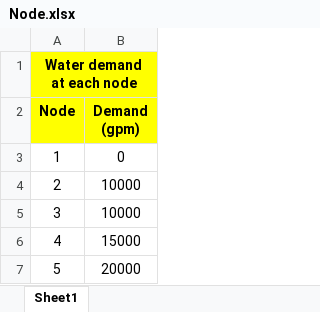
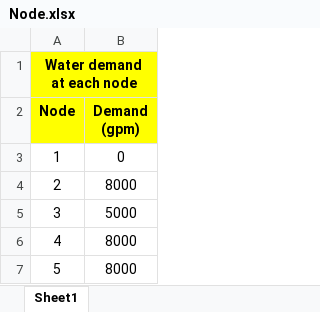
Before and after one commit to WenhaoJia/Data_of_WaterSystem, an Excel workbook: Node.xlsx, sheet Sheet1, drawn as a sheet; values as stored, in another font and other column widths than the file's, no borders; the diff names each change by its address in the sheet, - before the commit and + after, or states it on an @@ line.

```diff
--- a/Node.xlsx (sheet Sheet1)
+++ b/Node.xlsx (sheet Sheet1)
-B4 (Demand (gpm)): 10000
+B4 (Demand (gpm)): 8000
-B5 (Demand (gpm)): 10000
+B5 (Demand (gpm)): 5000
-B6 (Demand (gpm)): 15000
+B6 (Demand (gpm)): 8000
-B7 (Demand (gpm)): 20000
+B7 (Demand (gpm)): 8000
```
Also changed, not shown: Experiment data.xlsx, Pipe.xlsx.
